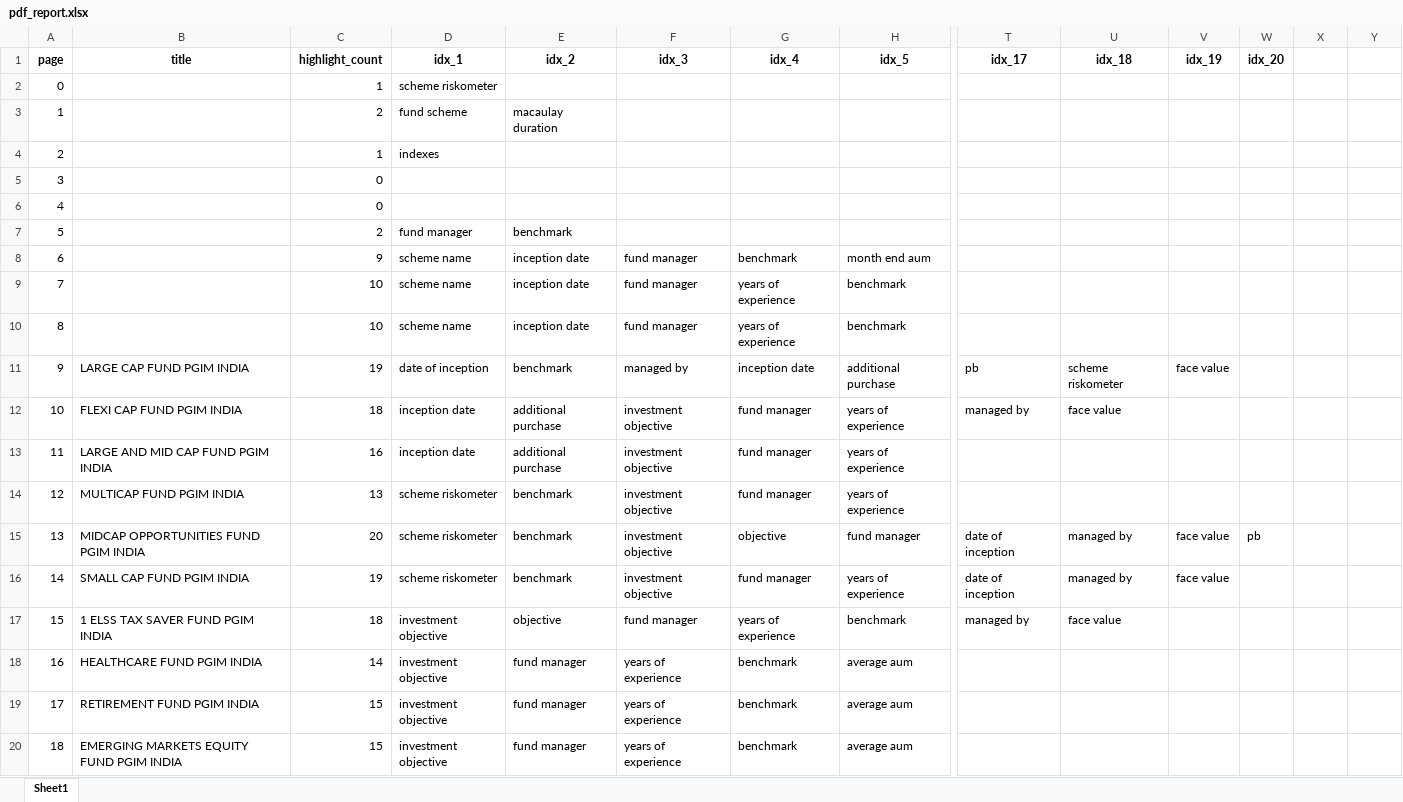
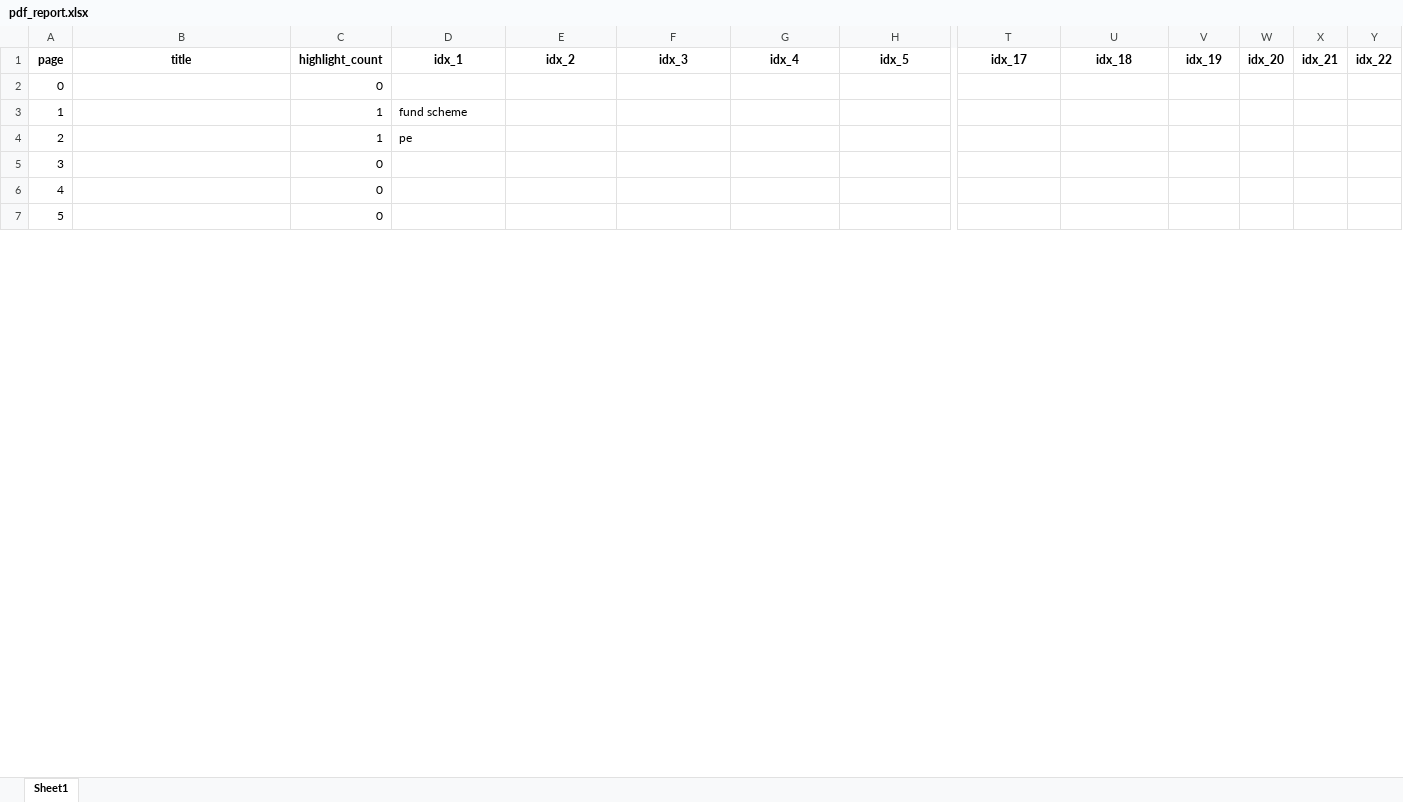
Before and after one commit to C0sCube/mywork-repo, an Excel workbook: data/output/pdf_report.xlsx, sheet Sheet1, drawn as a sheet; only a part is shown, gaps mark what is left out; the shorter side is filled out with more unchanged rows; values as stored, in another font and other column widths than the file's, no borders; removed rows and columns are numbered as before the commit, all else as after; rows hold the shown columns only; the diff covers the shown part only; the diff names each change by its address in the sheet, - before the commit and + after, or states it on an @@ line.

```diff
--- a/data/output/pdf_report.xlsx (sheet Sheet1)
+++ b/data/output/pdf_report.xlsx (sheet Sheet1)
-X1: (empty)
+X1: idx_21
-Y1: (empty)
+Y1: idx_22
-row 2: 0 |  | 1 | scheme riskometer
-row 3: 1 |  | 2 | fund scheme | macaulay duration
+row 2: 0 |  | 0
@@ column A (page) renumbered between rows 3 and 7 @@
-D3 (idx_1): indexes
+D3 (idx_1): fund scheme
+row 4: 2 |  | 1 | pe
-row 7: 5 |  | 2 | fund manager | benchmark
-row 8: 6 |  | 9 | scheme name | inception date | fund manager | benchmark | month end aum
-row 9: 7 |  | 10 | scheme name | inception date | fund manager | years of experience | benchmark
-row 10: 8 |  | 10 | scheme name | inception date | fund manager | years of experience | benchmark
-row 11: 9 | LARGE CAP FUND PGIM INDIA | 19 | date of inception | benchmark | managed by | inception date | additional purchase | pb | scheme riskometer | face value
-row 12: 10 | FLEXI CAP FUND PGIM INDIA | 18 | inception date | additional purchase | investment objective | fund manager | years of experience | managed by | face value
-row 13: 11 | LARGE AND MID CAP FUND PGIM INDIA | 16 | inception date | additional purchase | investment objective | fund manager | years of experience
-row 14: 12 | MULTICAP FUND PGIM INDIA | 13 | scheme riskometer | benchmark | investment objective | fund manager | years of experience
-row 15: 13 | MIDCAP OPPORTUNITIES FUND PGIM INDIA | 20 | scheme riskometer | benchmark | investment objective | objective | fund manager | date of inception | managed by | face value | pb
-row 16: 14 | SMALL CAP FUND PGIM INDIA | 19 | scheme riskometer | benchmark | investment objective | fund manager | years of experience | date of inception | managed by | face value
-row 17: 15 | 1 ELSS TAX SAVER FUND PGIM INDIA | 18 | investment objective | objective | fund manager | years of experience | benchmark | managed by | face value
-row 18: 16 | HEALTHCARE FUND PGIM INDIA | 14 | investment objective | fund manager | years of experience | benchmark | average aum
-row 19: 17 | RETIREMENT FUND PGIM INDIA | 15 | investment objective | fund manager | years of experience | benchmark | average aum
-row 20: 18 | EMERGING MARKETS EQUITY FUND PGIM INDIA | 15 | investment objective | fund manager | years of experience | benchmark | average aum
```
Also changed, not shown: 58 added rows and 21 removed rows elsewhere in this sheet, 19 other files.
